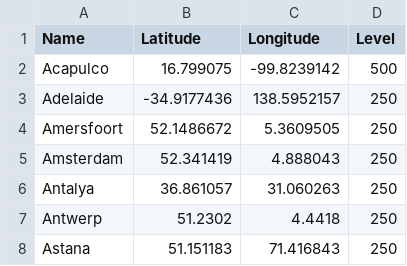
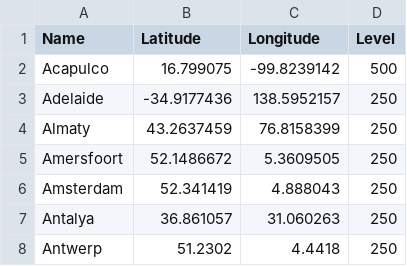
Before and after one commit to Cobayatron/ATP_Dashboard, a CSV file: Data/Tournament_location.csv, drawn as a sheet; only a part is shown; the shorter side is filled out with more unchanged rows.

```diff
--- a/Data/Tournament_location.csv
+++ b/Data/Tournament_location.csv
@@ -3,2 +3,3 @@ Acapulco,16.799075,-99.8239142,500
 Adelaide,-34.9177436,138.5952157,250
+Almaty,43.2637459,76.8158399,250
 Amersfoort,52.1486672,5.3609505,250
```
Also changed, not shown: Data/Alltournaments.csv, 2 other files.
